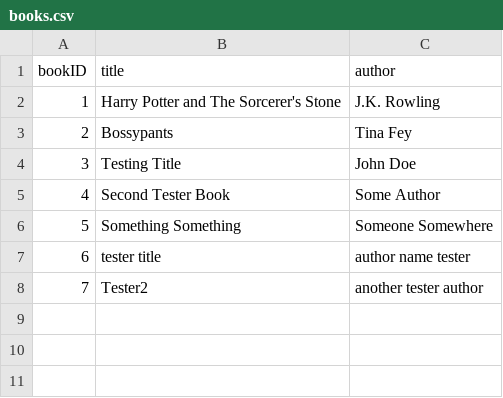
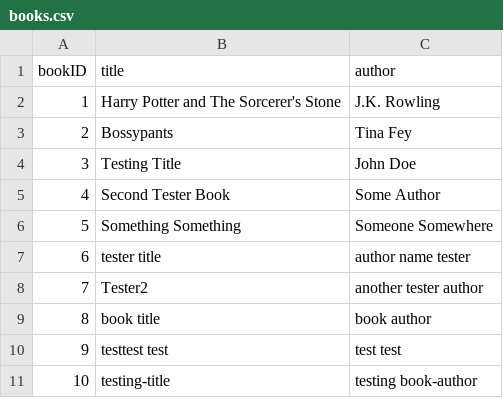
Before and after one commit to megangenualdi/reading_bubby, a CSV file: appdata/books.csv, drawn as a sheet.

Commit message:
added the manageEntry() function and its sub-functions, login and createNewAccount(). Also did a lot of debugging and fixed the adding and removal of CurrentBooks and adding of ReadBooks so that whenever a change is made it is reflected in the current User object, the global variable containing the data from the respective file, and in the csv file itself

```diff
--- a/appdata/books.csv
+++ b/appdata/books.csv
@@ -8 +8,4 @@
 "7","Tester2","another tester author"
+"8","book title","book author"
+"9","testtest test","test test"
+"10","testing-title","testing book-author"
```
Also changed, not shown: appdata/currently_reading.csv, 5 other files.
